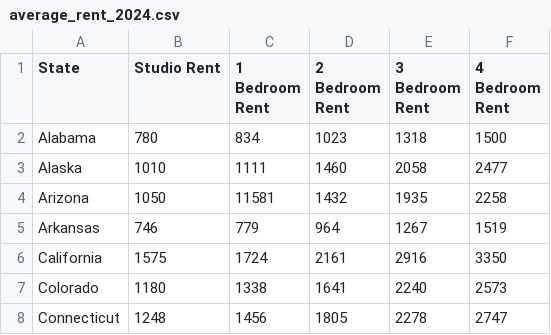
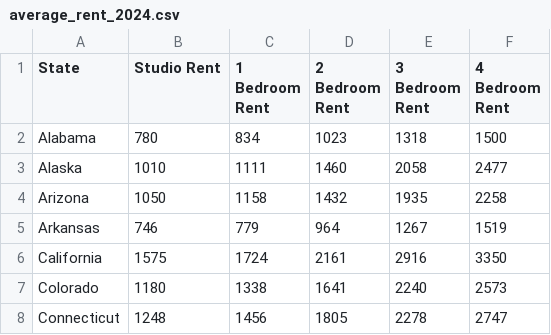
Before and after one commit to mahi-pas/Economic-Efficacy, a CSV file: MyData/average_rent_2024.csv, drawn as a sheet; only a part is shown.

```diff
--- a/MyData/average_rent_2024.csv
+++ b/MyData/average_rent_2024.csv
@@ -3,3 +3,3 @@ Alabama,780,834,1023,1318,1500
 Alaska,1010,1111,1460,2058,2477
-Arizona,1050,11581,1432,1935,2258
+Arizona,1050,1158,1432,1935,2258
 Arkansas,746,779,964,1267,1519
```
Also changed, not shown: Data/cell-phone-taxes-2024.csv, MyData/merged_data.csv, 4 other files.
